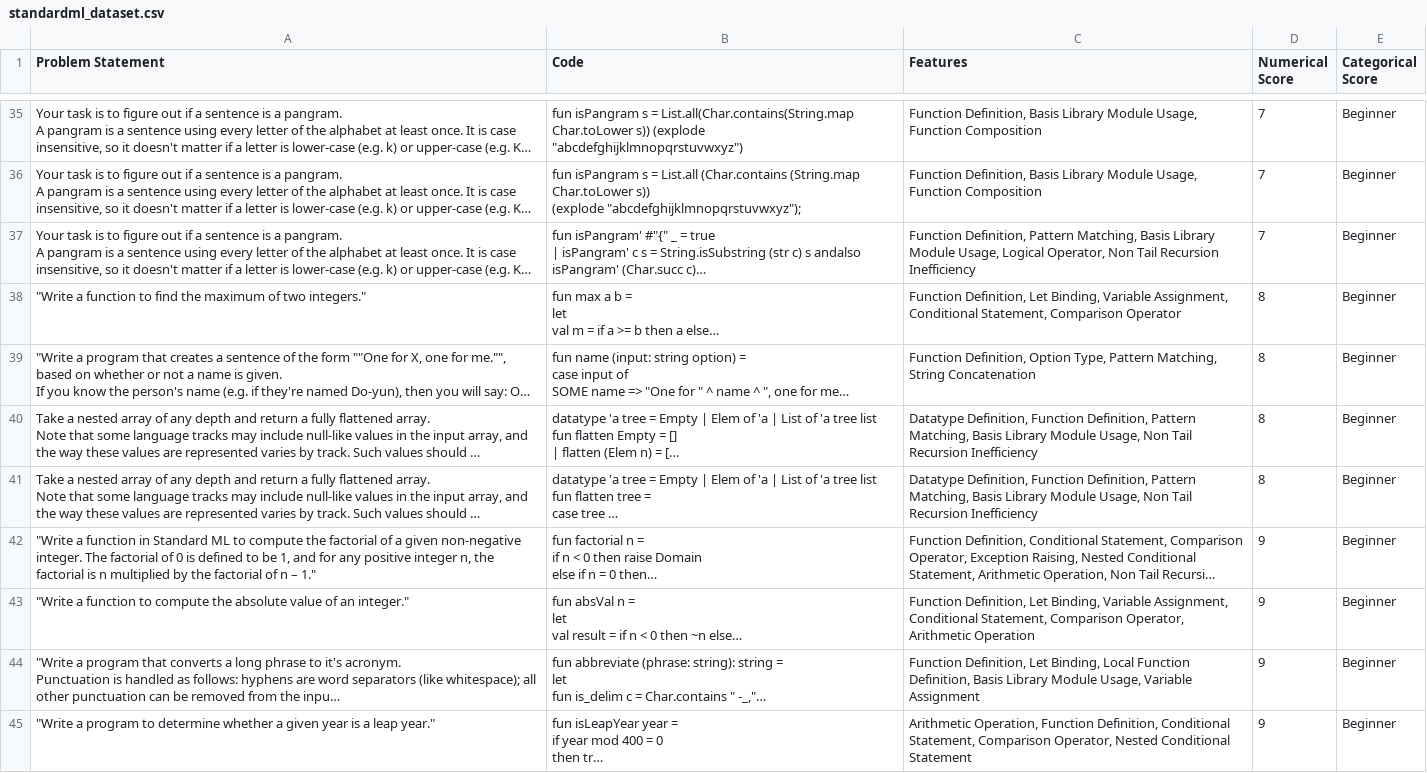
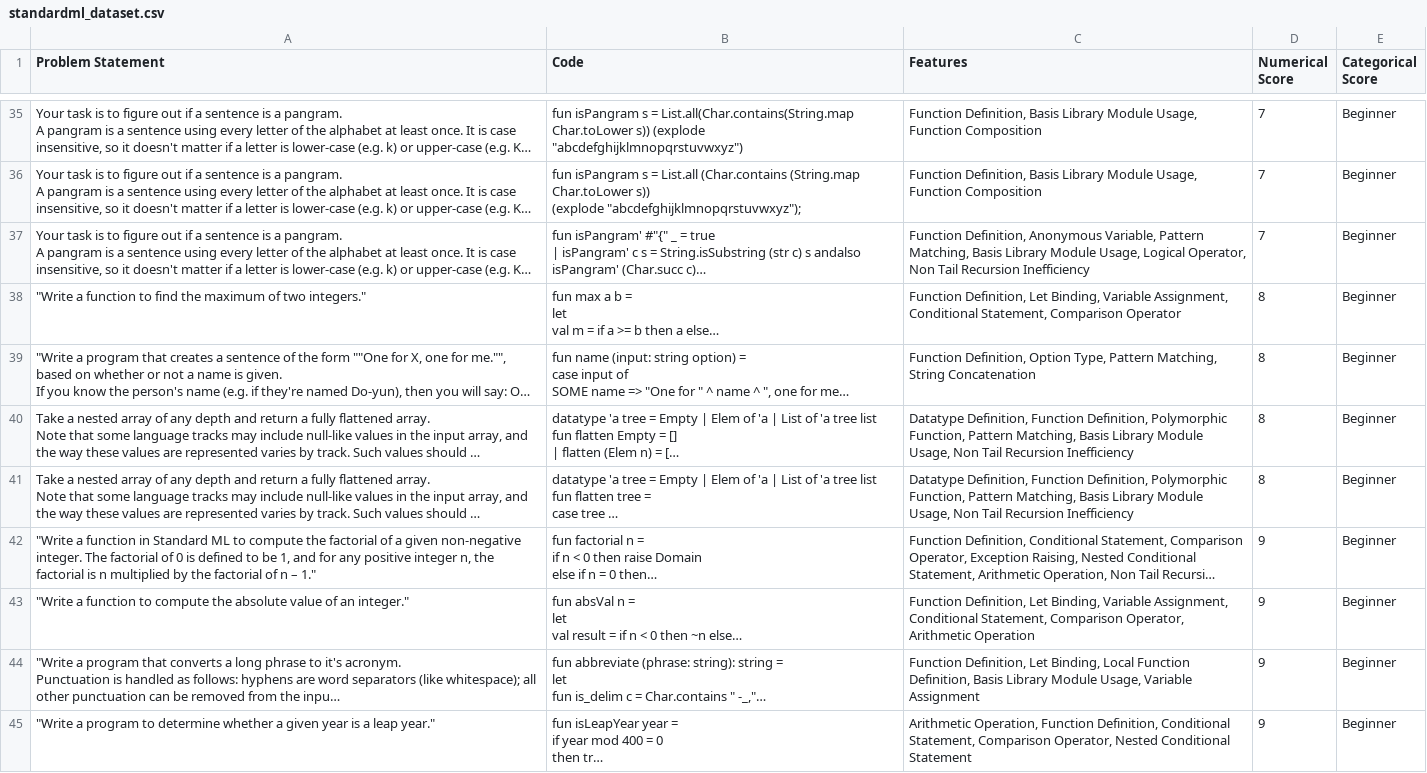
Before and after one commit to felixtli/PALS-FINAL, a CSV file: PALS/standardml_dataset.csv, drawn as a sheet; only a part is shown, gaps mark what is left out; long unchanged cells end in …; the diff covers the shown part only; the diff names each change by its address in the sheet, - before the commit and + after, or states it on an @@ line.

```diff
--- a/PALS/standardml_dataset.csv
+++ b/PALS/standardml_dataset.csv
-C37 (Features): Function Definition, Pattern Matching,…
+C37 (Features): Function Definition, Anonymous Variable, Pattern Matching,…
-C40:C41 (Features): …Function Definition, Pattern Matching,…
+C40:C41 (Features): …Function Definition, Polymorphic Function, Pattern Matching,…
```
Also changed, not shown: 25 edited cells elsewhere in this file, 15 other files.
